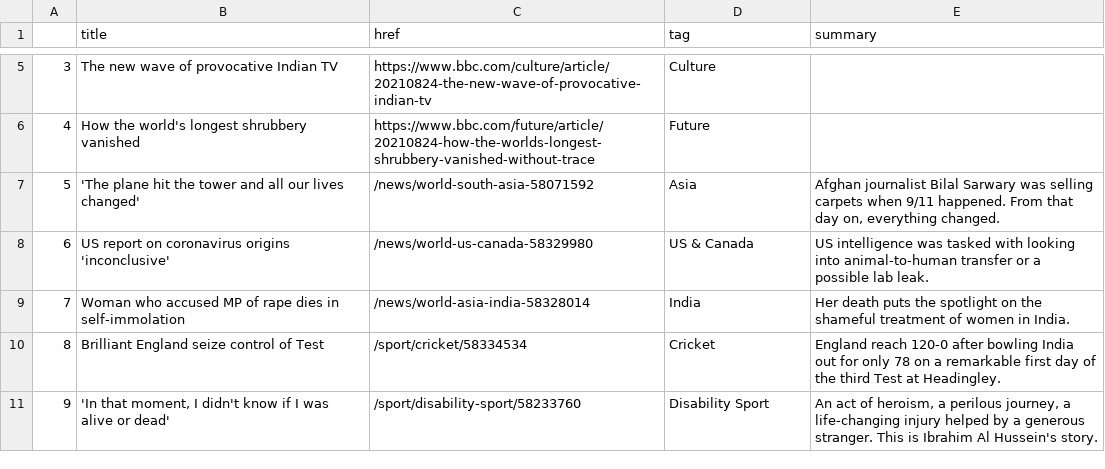
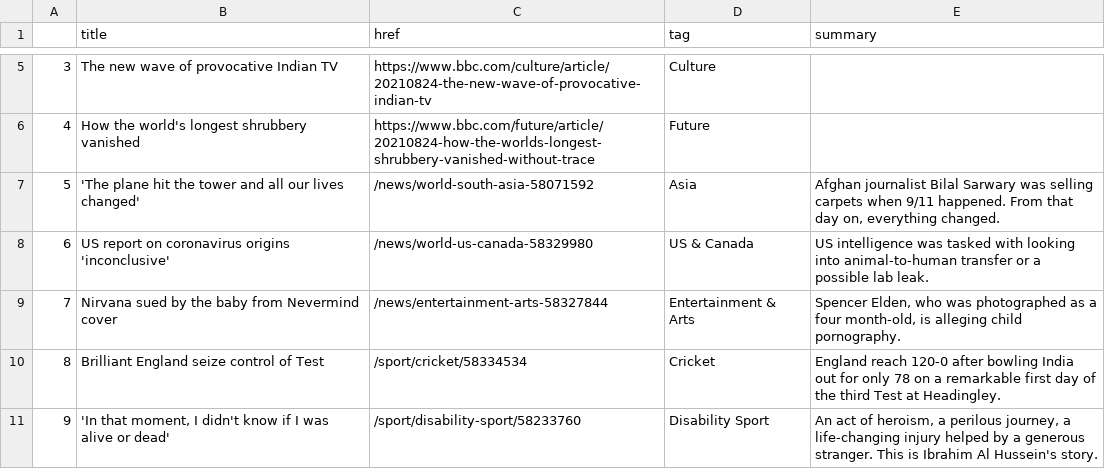
Before and after one commit to kgrumke/automatic-scraper, a CSV file: bbc-headlines.csv, drawn as a sheet; only a part is shown, gaps mark what is left out.

```diff
--- a/bbc-headlines.csv
+++ b/bbc-headlines.csv
@@ -8,3 +8,3 @@
 6,US report on coronavirus origins 'inconclusive',/news/world-us-canada-58329980,US & Canada,US intelligence was tasked with looking into animal-to-human transfer or a possible lab leak.
-7,Woman who accused MP of rape dies in self-immolation,/news/world-asia-india-58328014,India,Her death puts the spotlight on the shameful treatment of women in India.
+7,Nirvana sued by the baby from Nevermind cover,/news/entertainment-arts-58327844,Entertainment & Arts,"Spencer Elden, who was photographed as a four month-old, is alleging child pornography."
 8,Brilliant England seize control of Test,/sport/cricket/58334534,Cricket,England reach 120-0 after bowling India out for only 78 on a remarkable first day of the third Test at Headingley.
```
